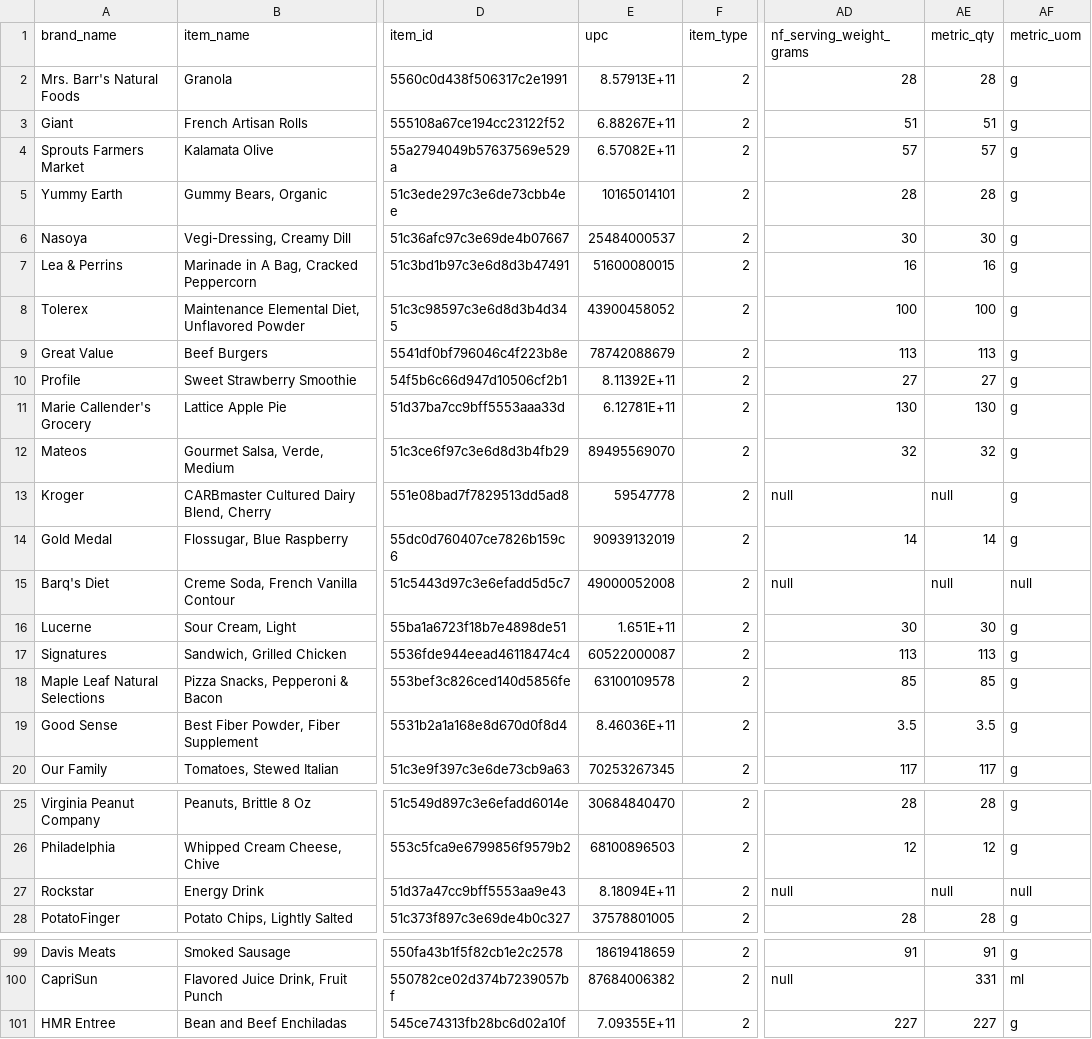
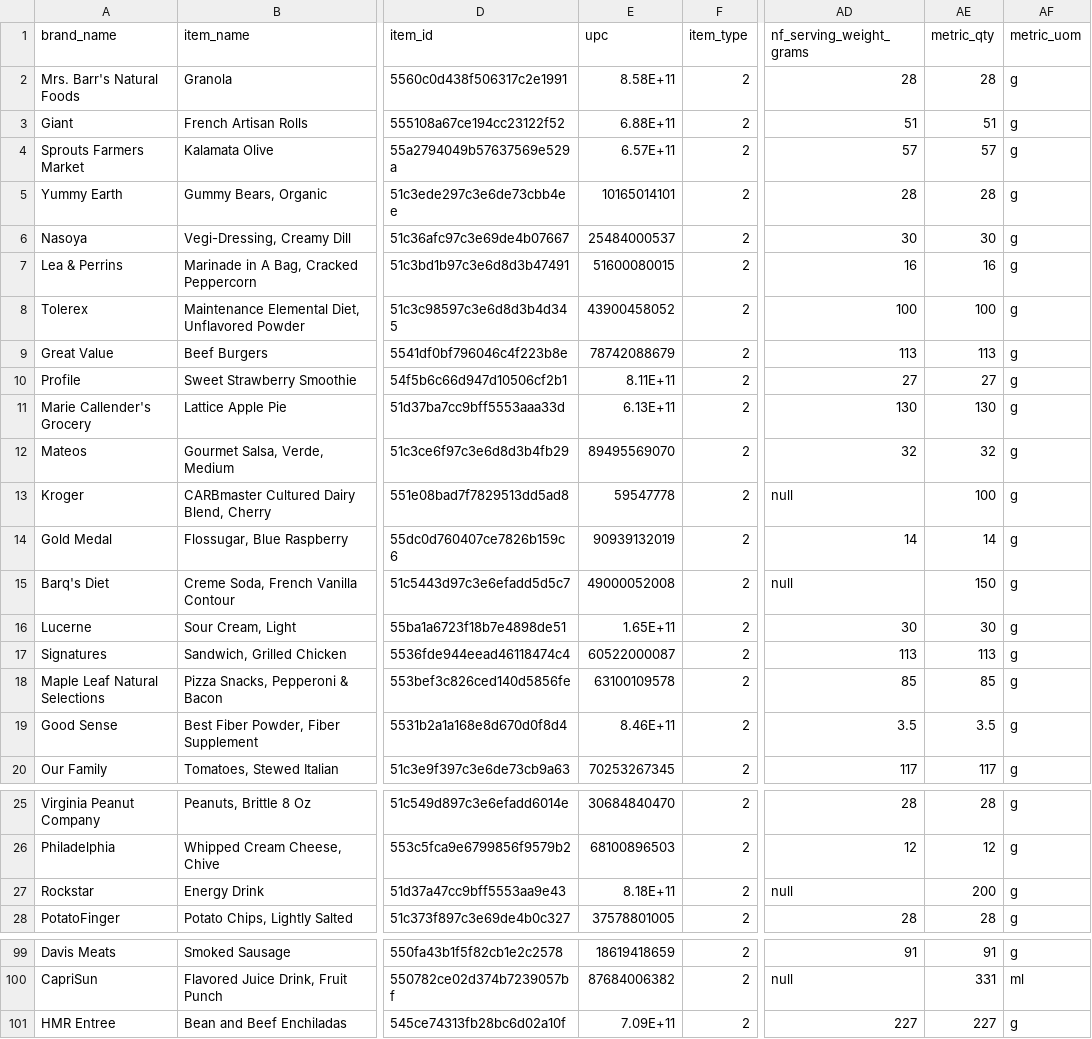
Before and after one commit to alankhoangfr/shopping, a CSV file: src/Data/grocery_sample.csv, drawn as a sheet; only a part is shown, gaps mark what is left out; the diff covers the shown part only; the diff names each change by its address in the sheet, - before the commit and + after, or states it on an @@ line.

```diff
--- a/src/Data/grocery_sample.csv
+++ b/src/Data/grocery_sample.csv
-E2 (upc): 8.57913E+11
+E2 (upc): 8.58E+11
-E3 (upc): 6.88267E+11
+E3 (upc): 6.88E+11
-E4 (upc): 6.57082E+11
+E4 (upc): 6.57E+11
-E10 (upc): 8.11392E+11
+E10 (upc): 8.11E+11
-E11 (upc): 6.12781E+11
+E11 (upc): 6.13E+11
-AE13 (metric_qty): null
+AE13 (metric_qty): 100
-AE15 (metric_qty): null
+AE15 (metric_qty): 150
-AF15 (metric_uom): null
+AF15 (metric_uom): g
-E16 (upc): 1.651E+11
+E16 (upc): 1.65E+11
-E19 (upc): 8.46036E+11
+E19 (upc): 8.46E+11
-E27 (upc): 8.18094E+11
+E27 (upc): 8.18E+11
-AE27 (metric_qty): null
+AE27 (metric_qty): 200
-AF27 (metric_uom): null
+AF27 (metric_uom): g
-E101 (upc): 7.09355E+11
+E101 (upc): 7.09E+11
```
Also changed, not shown: 15 edited cells elsewhere in this file, src/Data/test.csv, 42 other files.
